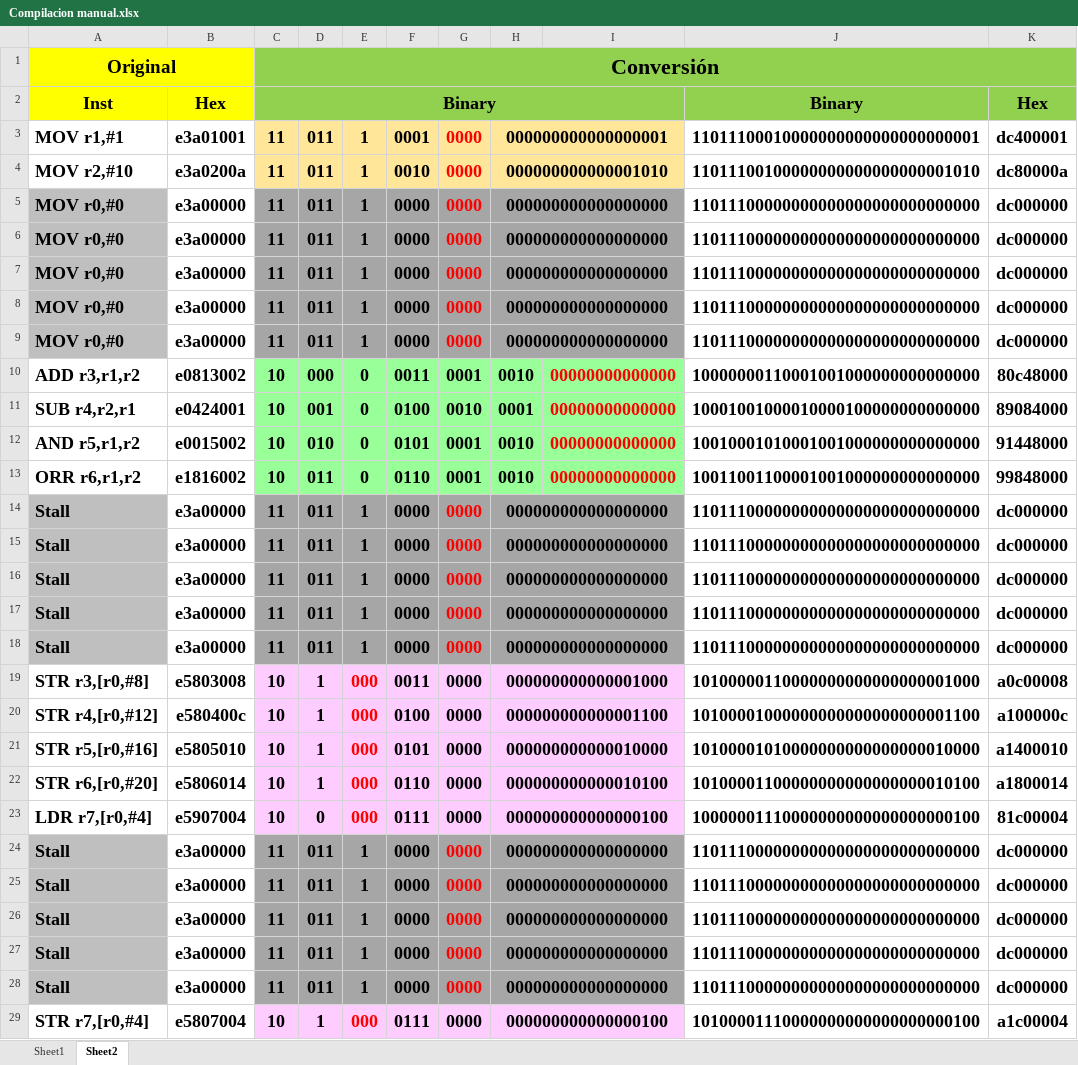
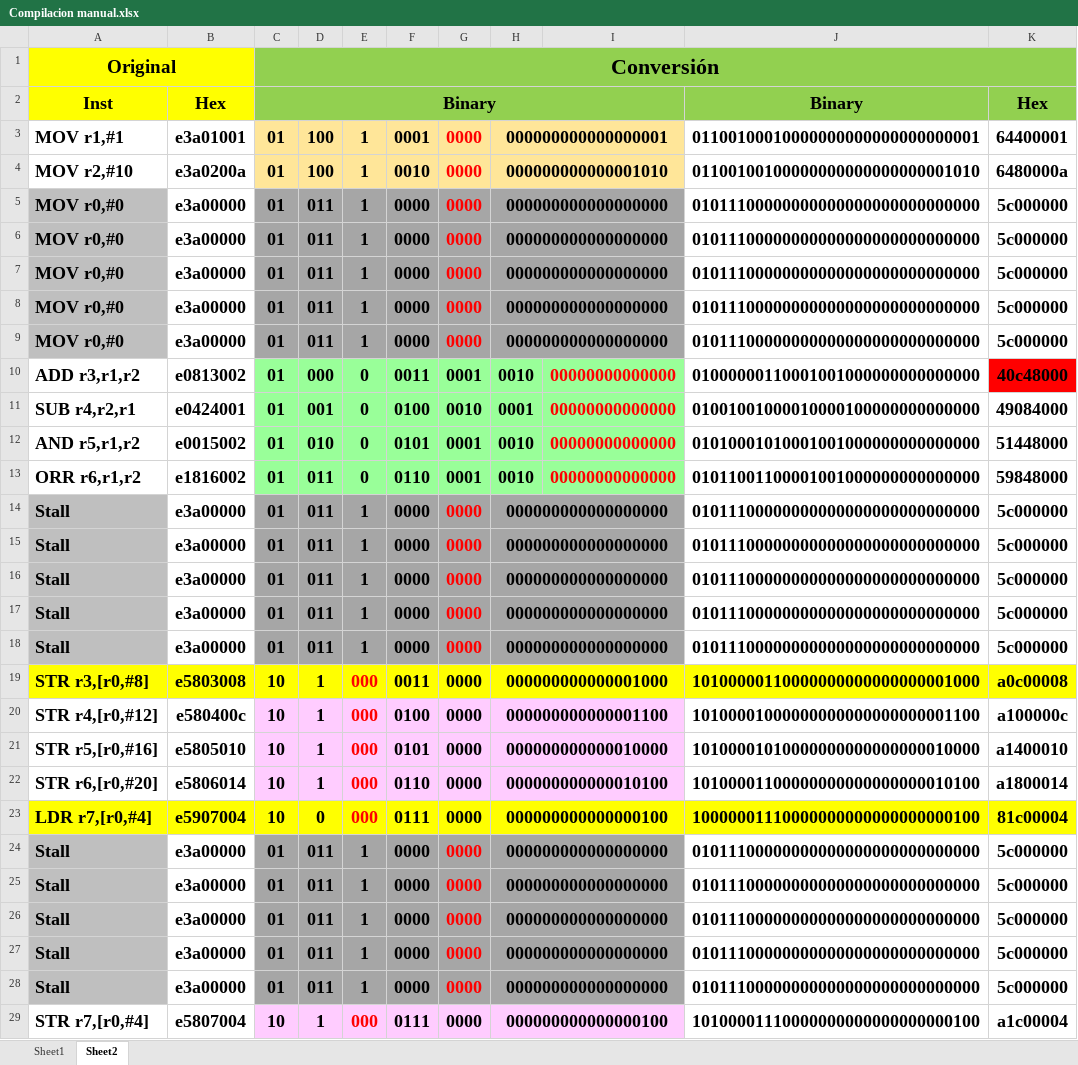
Before and after one commit to Heutlett/proyectogrupal1, an Excel workbook: pipeline_program/Compilacion manual.xlsx, sheet Sheet2, drawn as a sheet; only a part is shown; values as stored, in another font and other column widths than the file's, no borders; the diff covers the shown part only; the diff names each change by its address in the sheet, - before the commit and + after, or states it on an @@ line.

Commit message:
add: primera version del pipeline con isa nuevo, errores con inst mem

```diff
--- a/pipeline_program/Compilacion manual.xlsx (sheet Sheet2)
+++ b/pipeline_program/Compilacion manual.xlsx (sheet Sheet2)
-C3:C9: 11
+C3:C9: 01
-D3:D4: 011
+D3:D4: 100
-J3: 11011100010000000000000000000001
+J3: 01100100010000000000000000000001
-K3: dc400001
+K3: 64400001
-J4: 11011100100000000000000000001010
+J4: 01100100100000000000000000001010
-K4: dc80000a
+K4: 6480000a
-J5:J9: 11011100000000000000000000000000
+J5:J9: 01011100000000000000000000000000
-K5:K9: dc000000
+K5:K9: 5c000000
-C10:C13: 10
+C10:C13: 01
-J10: 10000000110001001000000000000000
+J10: 01000000110001001000000000000000
-K10: 80c48000
+K10: 40c48000
-K10 fill: none
+K10 fill: #FF0000
-J11: 10001001000010000100000000000000
+J11: 01001001000010000100000000000000
-K11: 89084000
+K11: 49084000
-J12: 10010001010001001000000000000000
+J12: 01010001010001001000000000000000
-K12: 91448000
+K12: 51448000
-J13: 10011001100001001000000000000000
+J13: 01011001100001001000000000000000
-K13: 99848000
+K13: 59848000
-C14:C18: 11
+C14:C18: 01
-J14:J18: 11011100000000000000000000000000
+J14:J18: 01011100000000000000000000000000
-K14:K18: dc000000
+K14:K18: 5c000000
-A19:B19 fill: none
+A19:B19 fill: #FFFF00
-C19:I19 fill: #FFCCFF
+C19:I19 fill: #FFFF00
-J19:K19 fill: none
+J19:K19 fill: #FFFF00
-A23:B23 fill: none
+A23:B23 fill: #FFFF00
-C23:I23 fill: #FFCCFF
+C23:I23 fill: #FFFF00
-J23:K23 fill: none
+J23:K23 fill: #FFFF00
-C24:C28: 11
+C24:C28: 01
-J24:J28: 11011100000000000000000000000000
+J24:J28: 01011100000000000000000000000000
-K24:K28: dc000000
+K24:K28: 5c000000
```
Also changed, not shown: 72 edited cells elsewhere in this sheet, ISA.xlsx, 12 other files.
